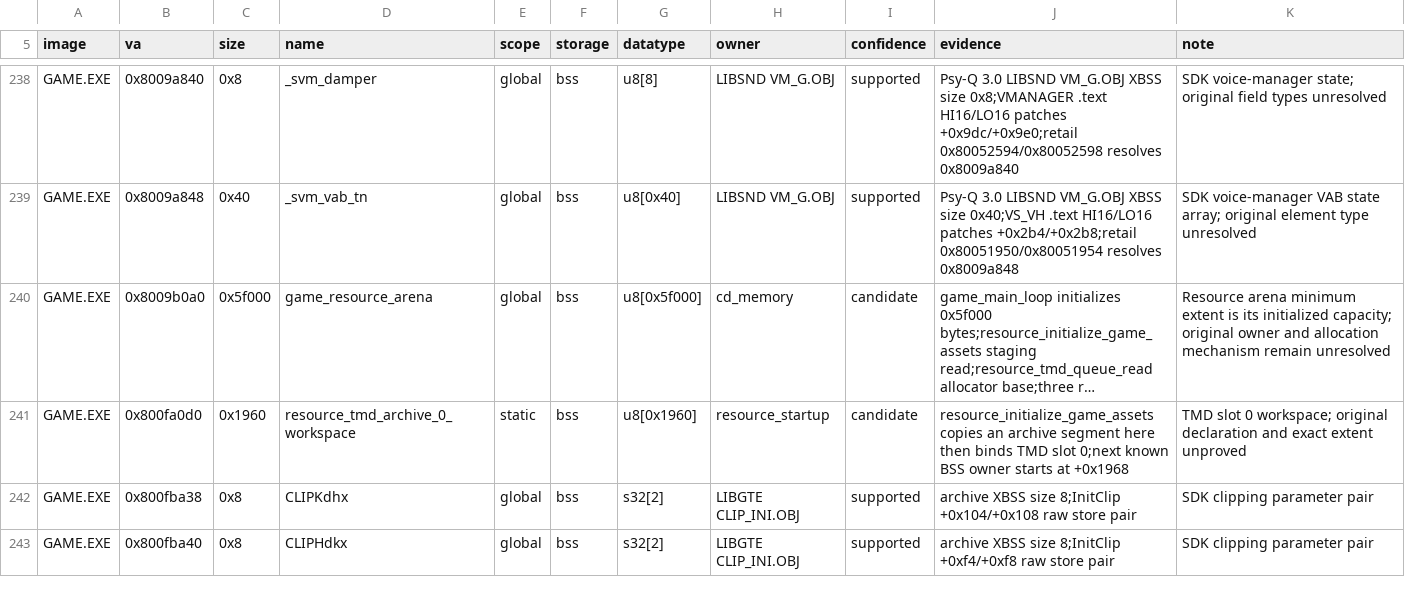
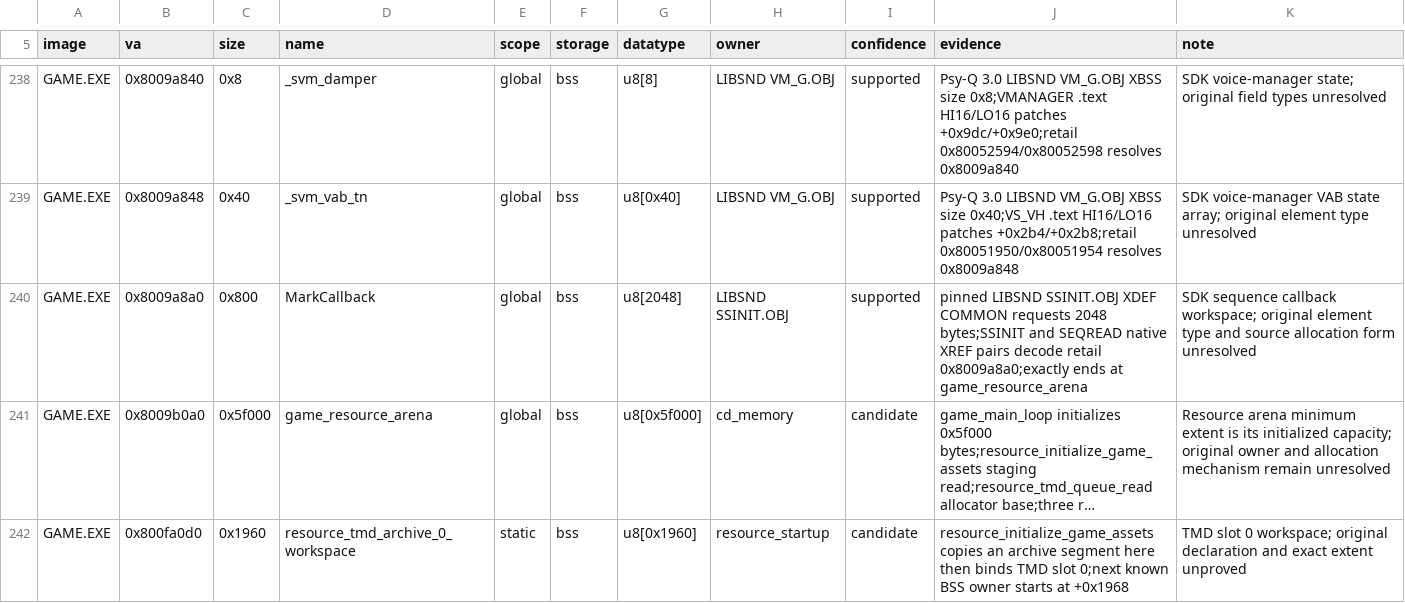
Before and after one commit to sushi-shi/kings-field-2-decomp, a TSV file: config/retail/data_identities.tsv, drawn as a sheet; only a part is shown, gaps mark what is left out; the shorter side is filled out with more unchanged rows; long unchanged cells end in …; the diff covers the shown part only; the diff names each change by its address in the sheet, - before the commit and + after, or states it on an @@ line.

Commit message:
data: identify LIBSND sequence workspaces

```diff
--- a/config/retail/data_identities.tsv
+++ b/config/retail/data_identities.tsv
+row 240: GAME.EXE | 0x8009a8a0 | 0x800 | MarkCallback | global | bss | u8[2048] | LIBSND SSINIT.OBJ | supported | pinned LIBSND SSINIT.OBJ XDEF COMMON requests 2048 bytes;SSINIT and SEQREAD native XREF pairs decode retail 0x8009a8a0;exactly ends at game_resource_arena | SDK sequence callback workspace; original element type and source allocation form unresolved
```
Also changed, not shown: 2 added rows elsewhere in this file.
